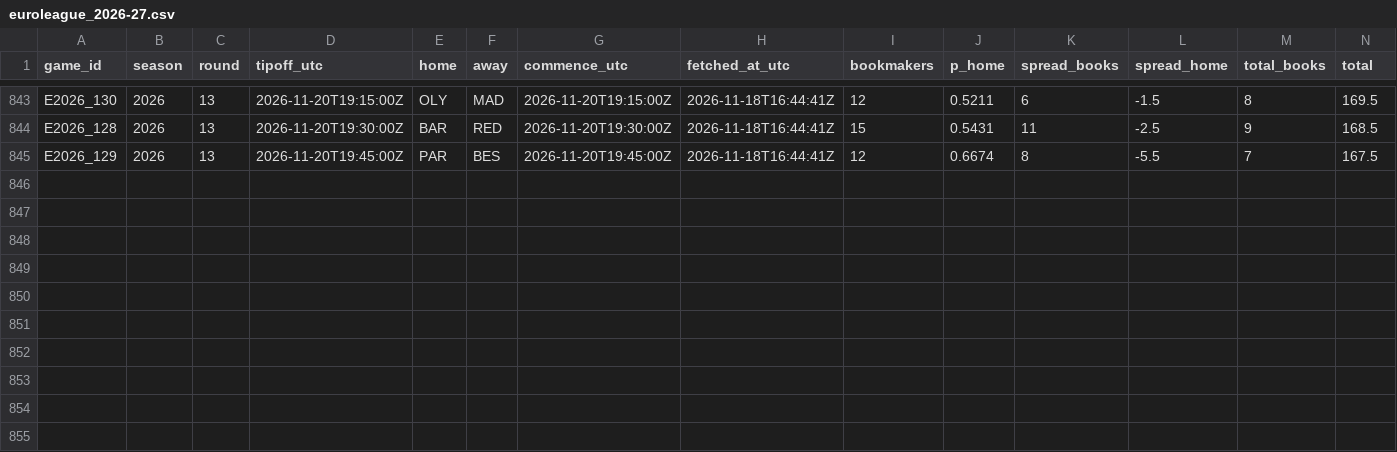
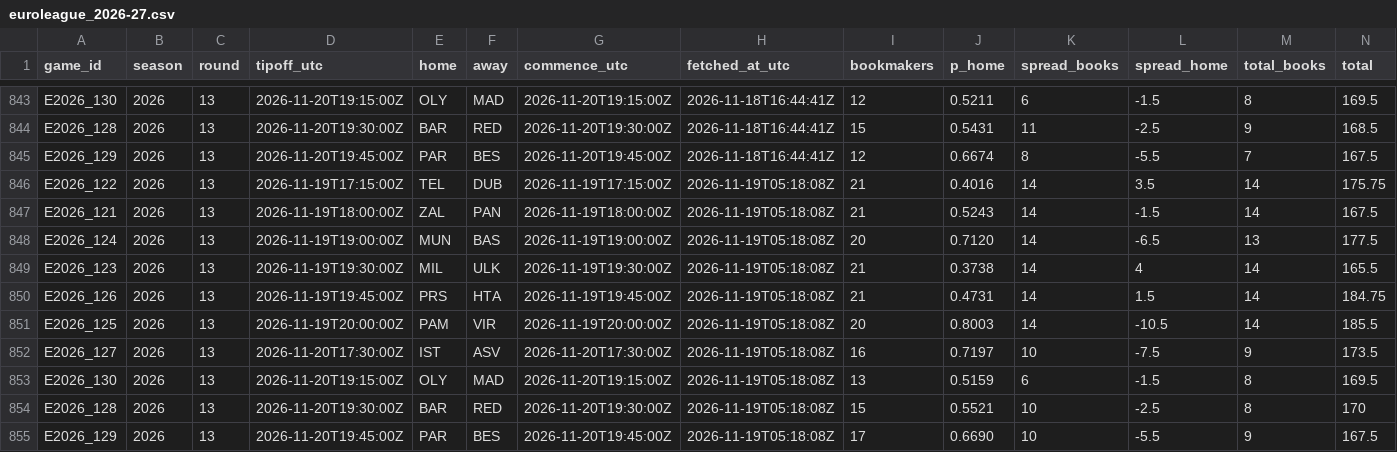
Before and after one commit to straf10/675hoops-Euroleague-Analytics, a CSV file: odds/euroleague_2026-27.csv, drawn as a sheet; only a part is shown, gaps mark what is left out; the diff names each change by its address in the sheet, - before the commit and + after, or states it on an @@ line.

```diff
--- a/odds/euroleague_2026-27.csv
+++ b/odds/euroleague_2026-27.csv
+row 846: E2026_122 | 2026 | 13 | 2026-11-19T17:15:00Z | TEL | DUB | 2026-11-19T17:15:00Z | 2026-11-19T05:18:08Z | 21 | 0.4016 | 14 | 3.5 | 14 | 175.75
+row 847: E2026_121 | 2026 | 13 | 2026-11-19T18:00:00Z | ZAL | PAN | 2026-11-19T18:00:00Z | 2026-11-19T05:18:08Z | 21 | 0.5243 | 14 | -1.5 | 14 | 167.5
+row 848: E2026_124 | 2026 | 13 | 2026-11-19T19:00:00Z | MUN | BAS | 2026-11-19T19:00:00Z | 2026-11-19T05:18:08Z | 20 | 0.7120 | 14 | -6.5 | 13 | 177.5
+row 849: E2026_123 | 2026 | 13 | 2026-11-19T19:30:00Z | MIL | ULK | 2026-11-19T19:30:00Z | 2026-11-19T05:18:08Z | 21 | 0.3738 | 14 | 4 | 14 | 165.5
+row 850: E2026_126 | 2026 | 13 | 2026-11-19T19:45:00Z | PRS | HTA | 2026-11-19T19:45:00Z | 2026-11-19T05:18:08Z | 21 | 0.4731 | 14 | 1.5 | 14 | 184.75
+row 851: E2026_125 | 2026 | 13 | 2026-11-19T20:00:00Z | PAM | VIR | 2026-11-19T20:00:00Z | 2026-11-19T05:18:08Z | 20 | 0.8003 | 14 | -10.5 | 14 | 185.5
+row 852: E2026_127 | 2026 | 13 | 2026-11-20T17:30:00Z | IST | ASV | 2026-11-20T17:30:00Z | 2026-11-19T05:18:08Z | 16 | 0.7197 | 10 | -7.5 | 9 | 173.5
+row 853: E2026_130 | 2026 | 13 | 2026-11-20T19:15:00Z | OLY | MAD | 2026-11-20T19:15:00Z | 2026-11-19T05:18:08Z | 13 | 0.5159 | 6 | -1.5 | 8 | 169.5
+row 854: E2026_128 | 2026 | 13 | 2026-11-20T19:30:00Z | BAR | RED | 2026-11-20T19:30:00Z | 2026-11-19T05:18:08Z | 15 | 0.5521 | 10 | -2.5 | 8 | 170
+row 855: E2026_129 | 2026 | 13 | 2026-11-20T19:45:00Z | PAR | BES | 2026-11-20T19:45:00Z | 2026-11-19T05:18:08Z | 17 | 0.6690 | 10 | -5.5 | 9 | 167.5
```
Also changed, not shown: odds/api_calls.csv, predictions/euroleague_sim_2026-27.csv, 4 other files.
